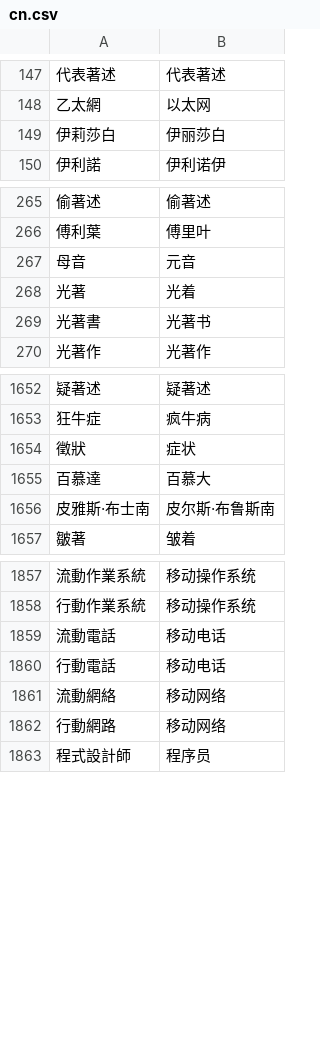
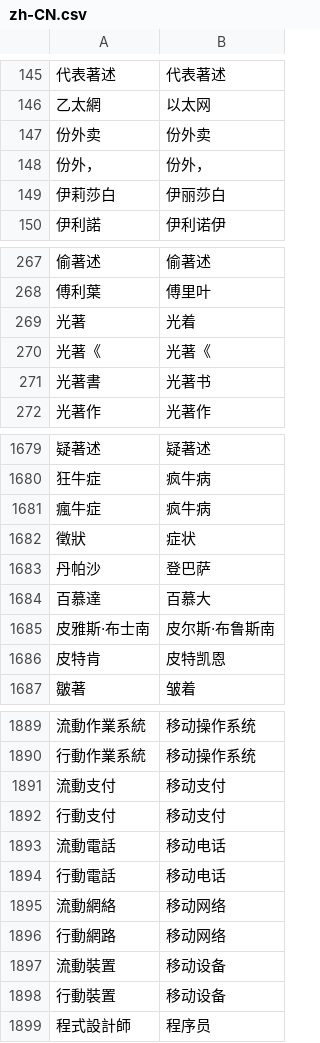
Before and after one commit to steelywing/PHP-Chinese, a CSV file: dict/zh-CN.csv (was dict/cn.csv), drawn as a sheet; only a part is shown, gaps mark what is left out; removed rows and columns are numbered as before the commit, all else as after; the diff covers the shown part only; the diff names each change by its address in the sheet, - before the commit and + after, or states it on an @@ line.

```diff
--- a/dict/cn.csv
+++ b/dict/zh-CN.csv
+row 147: 份外卖 | 份外卖
+row 148: 份外， | 份外，
-row 267: 母音 | 元音
+row 270: 光著《 | 光著《
+row 1681: 瘋牛症 | 疯牛病
+row 1683: 丹帕沙 | 登巴萨
+row 1686: 皮特肯 | 皮特凯恩
+row 1891: 流動支付 | 移动支付
+row 1892: 行動支付 | 移动支付
+row 1897: 流動裝置 | 移动设备
+row 1898: 行動裝置 | 移动设备
```
Also changed, not shown: 45 added rows and 11 removed rows elsewhere in this file, dict/zh-HK.csv, dict/zh-Hans.csv, 6 other files.
